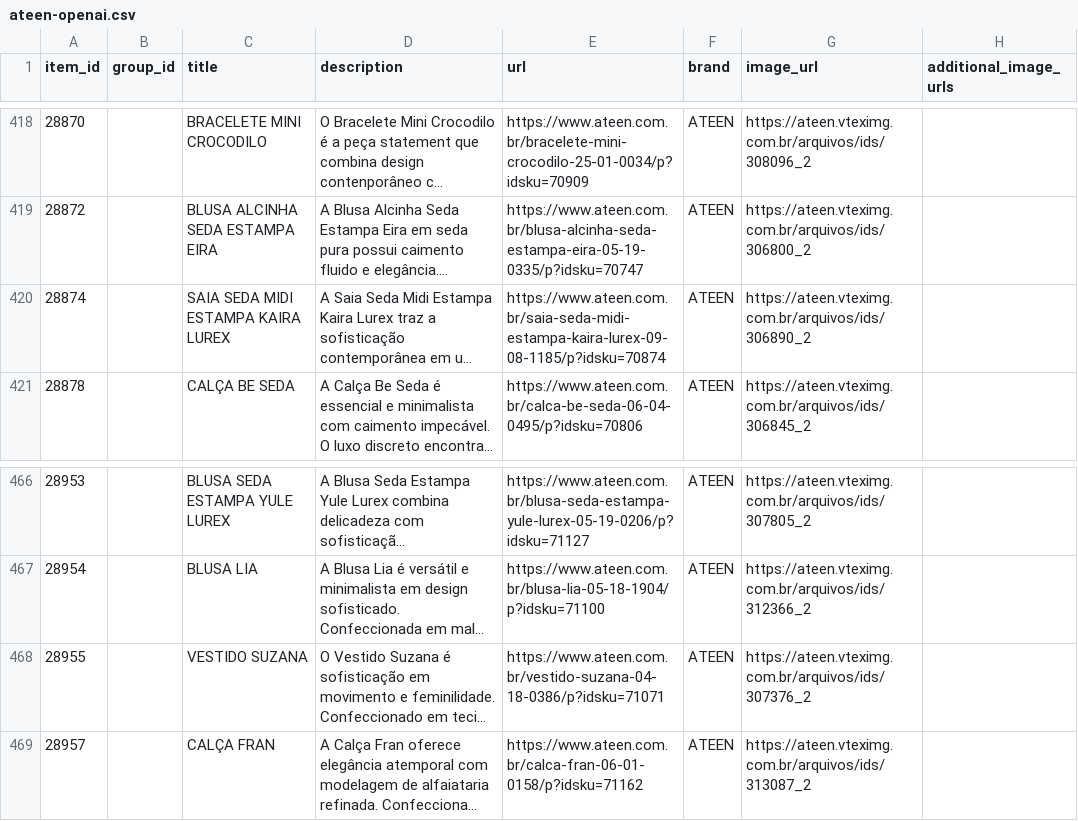
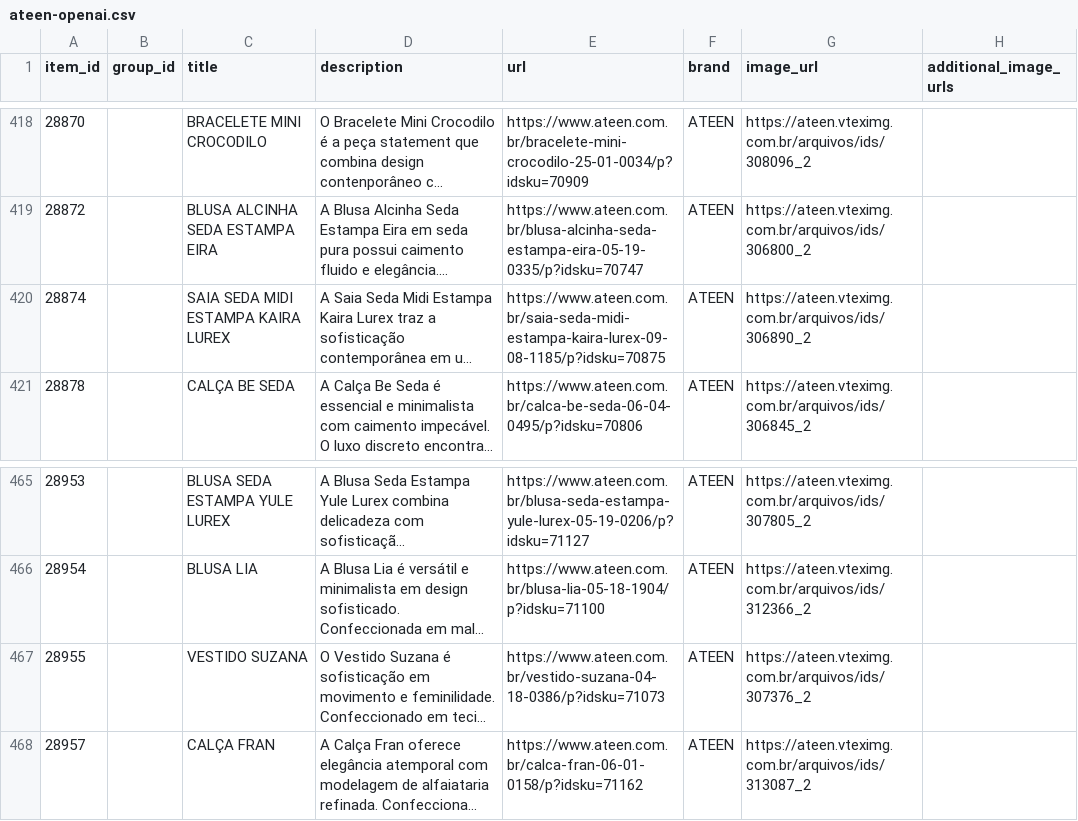
Before and after one commit to gestaoanuncios-coder/ateen-feed, a CSV file: docs/ateen-openai.csv, drawn as a sheet; only a part is shown, gaps mark what is left out; long unchanged cells end in …; addresses are those after the commit; the diff covers the shown part only; the diff names each change by its address in the sheet, - before the commit and + after, or states it on an @@ line.

```diff
--- a/docs/ateen-openai.csv
+++ b/docs/ateen-openai.csv
-E420 (url): https://www.ateen.com.br/saia-seda-midi-estampa-kaira-lurex-09-08-1185/p?idsku=70874
+E420 (url): https://www.ateen.com.br/saia-seda-midi-estampa-kaira-lurex-09-08-1185/p?idsku=70875
-E467 (url): https://www.ateen.com.br/vestido-suzana-04-18-0386/p?idsku=71071
+E467 (url): https://www.ateen.com.br/vestido-suzana-04-18-0386/p?idsku=71073
```
Also changed, not shown: 2 removed rows and 6 edited cells elsewhere in this file.
